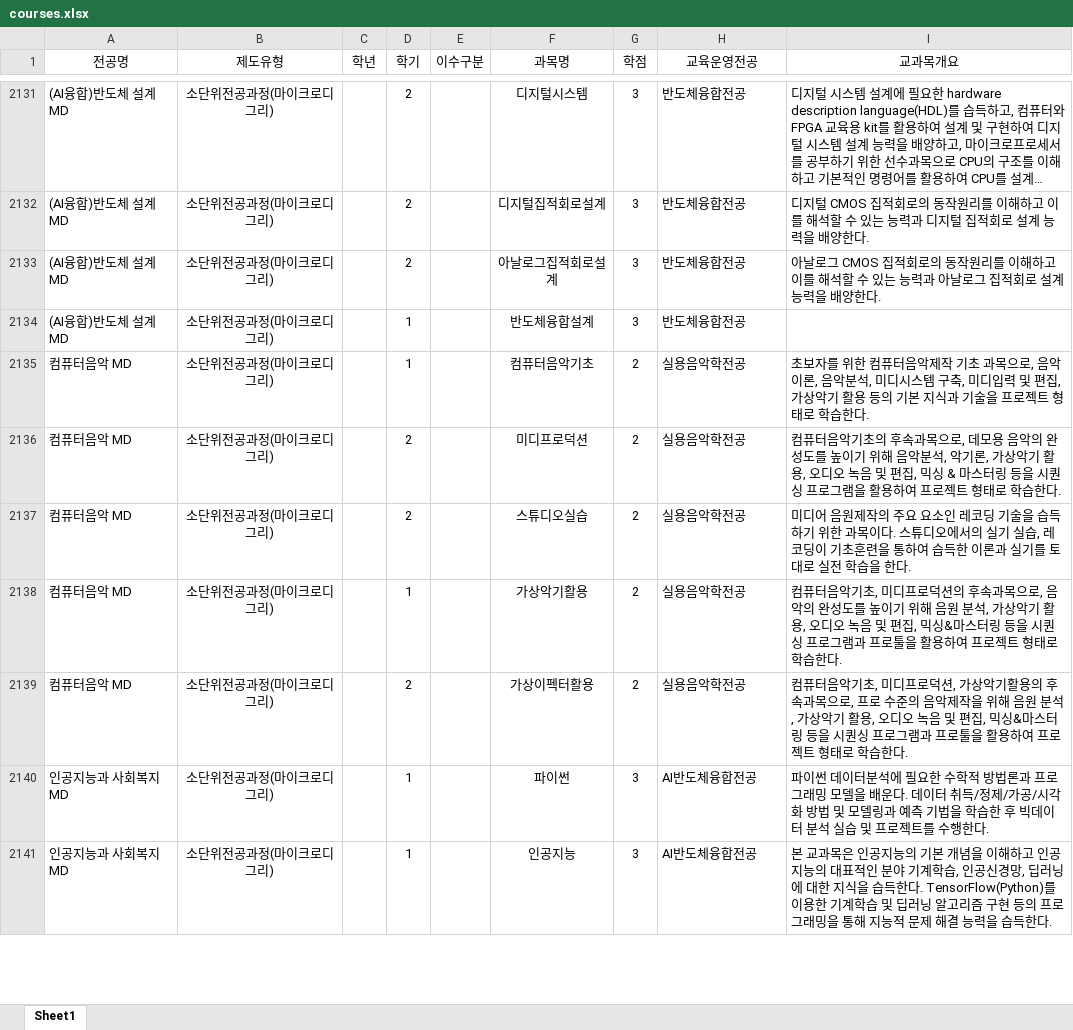
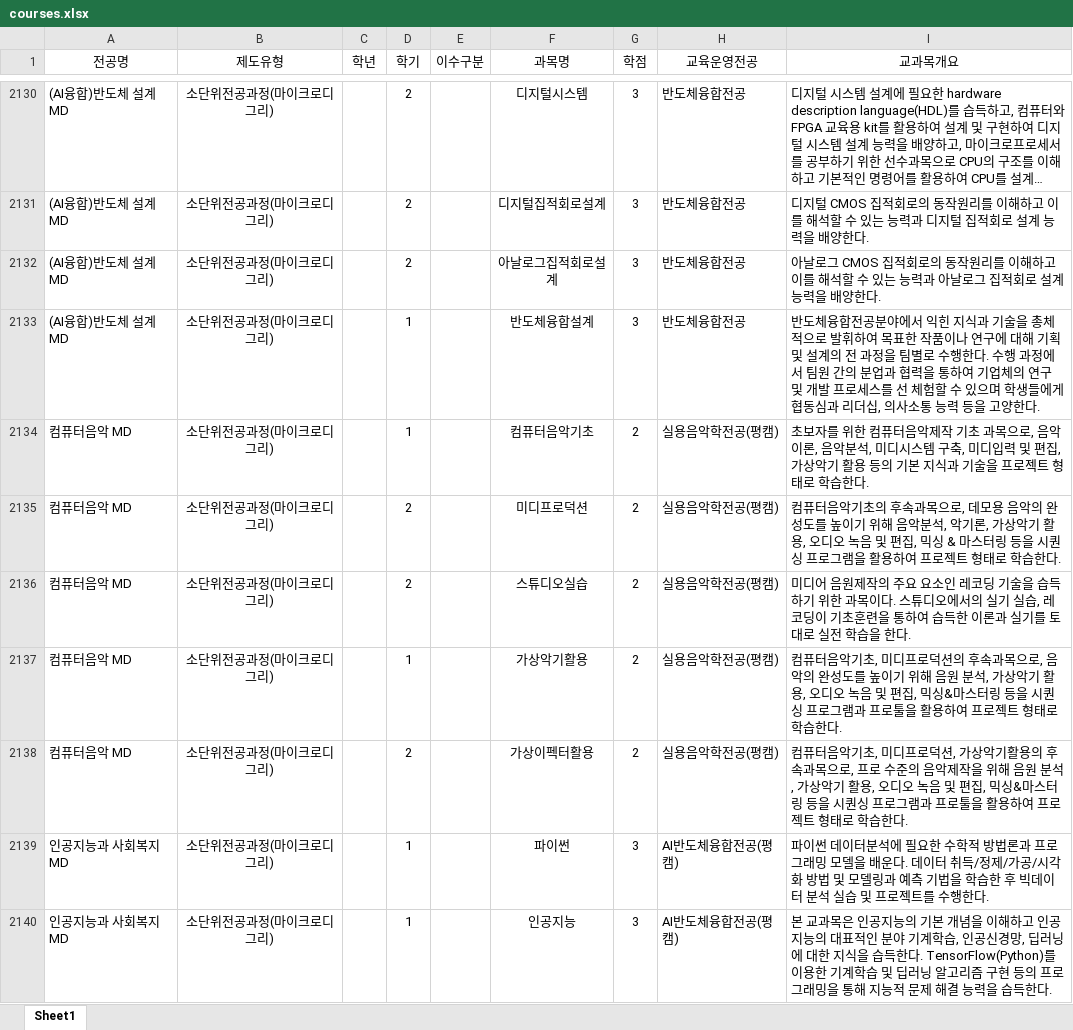
Before and after one commit to hknu-academic/gemini-chat-app, an Excel workbook: data/courses.xlsx, sheet Sheet1, drawn as a sheet; only a part is shown, gaps mark what is left out; long unchanged cells end in …; values as stored, in another font and other column widths than the file's, no borders; addresses are those after the commit; the diff covers the shown part only; the diff names each change by its address in the sheet, - before the commit and + after, or states it on an @@ line.

Commit message:
Add files via upload

```diff
--- a/data/courses.xlsx (sheet Sheet1)
+++ b/data/courses.xlsx (sheet Sheet1)
-I2133 (교과목개요): (empty)
+I2133 (교과목개요): 반도체융합전공분야에서 익힌 지식과 기술을 총체적으로 발휘하여 목표한 작품이나 연구에 대해 기획 및 설계의 전 과정을 팀별로 수행한다. 수행 과정에서 팀원 간의 분업과 협력을 통하여 기업체의 연구 및 개발 프로세스를 선 체험할 수 있으며 학생들에게 협동심과 리더십, 의사소통 능력 등을 고양한다.
-H2134:H2138 (교육운영전공): 실용음악학전공
+H2134:H2138 (교육운영전공): 실용음악학전공(평캠)
-H2139:H2140 (교육운영전공): AI반도체융합전공
+H2139:H2140 (교육운영전공): AI반도체융합전공(평캠)
```
Also changed, not shown: 64 added rows, 3 removed rows and 41 edited cells elsewhere in this sheet.
